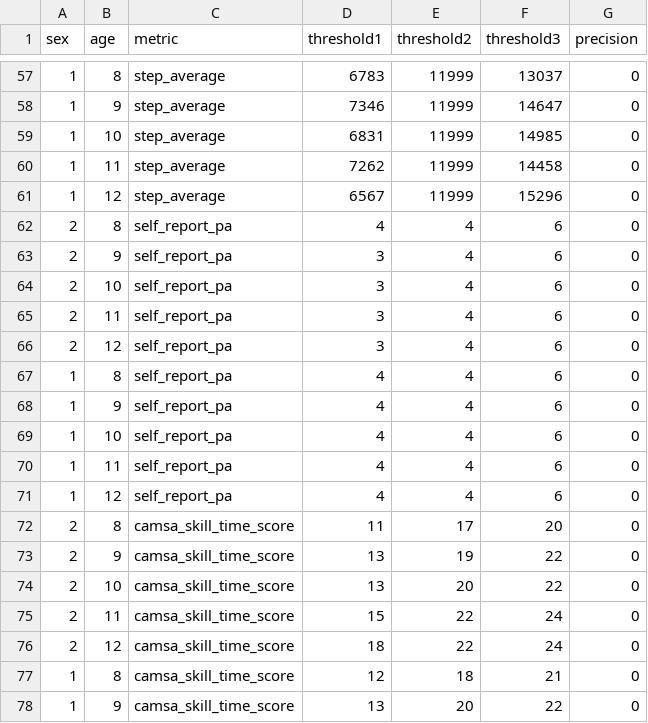
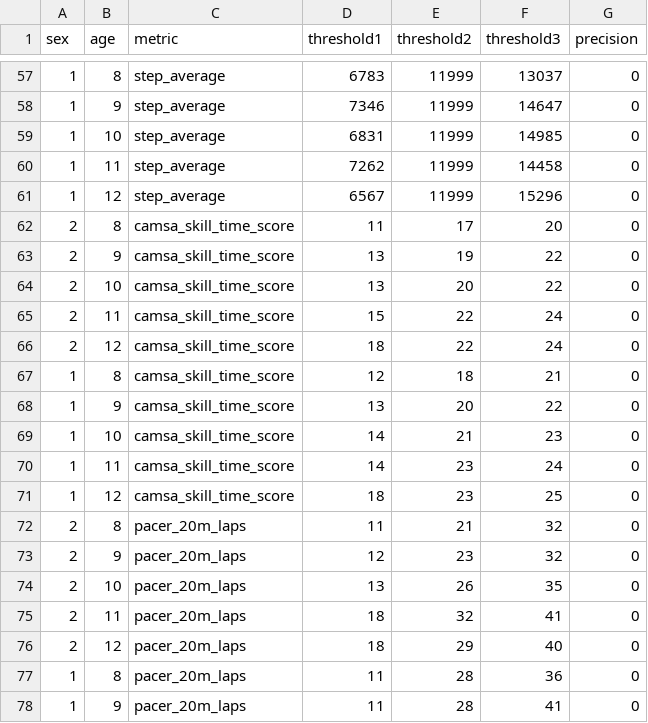
Before and after one commit to wieslawfirek/kalkulatorCAPL-PAPL, a CSV file: raporty-papl/normy.csv, drawn as a sheet; only a part is shown, gaps mark what is left out; the shorter side is filled out with more unchanged rows; the diff names each change by its address in the sheet, - before the commit and + after, or states it on an @@ line.

Commit message:
Adapt PAPL import and reports to workbook without activity self-assessment

```diff
--- a/raporty-papl/normy.csv
+++ b/raporty-papl/normy.csv
-row 62: 2 | 8 | self_report_pa | 4 | 4 | 6 | 0
-row 63: 2 | 9 | self_report_pa | 3 | 4 | 6 | 0
-row 64: 2 | 10 | self_report_pa | 3 | 4 | 6 | 0
-row 65: 2 | 11 | self_report_pa | 3 | 4 | 6 | 0
-row 66: 2 | 12 | self_report_pa | 3 | 4 | 6 | 0
-row 67: 1 | 8 | self_report_pa | 4 | 4 | 6 | 0
-row 68: 1 | 9 | self_report_pa | 4 | 4 | 6 | 0
-row 69: 1 | 10 | self_report_pa | 4 | 4 | 6 | 0
-row 70: 1 | 11 | self_report_pa | 4 | 4 | 6 | 0
-row 71: 1 | 12 | self_report_pa | 4 | 4 | 6 | 0
```
Also changed, not shown: 3 other files.
